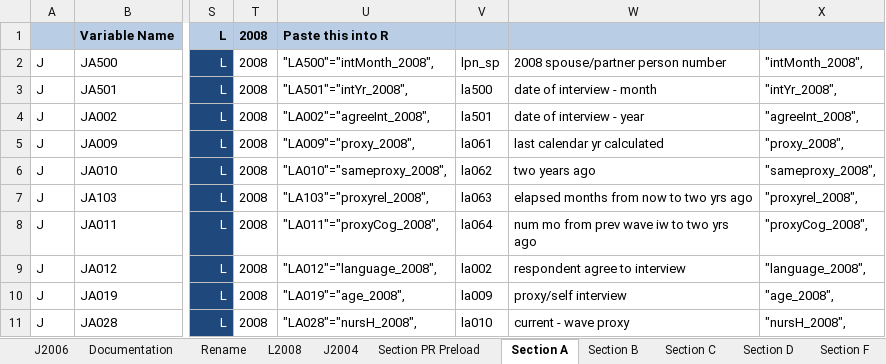
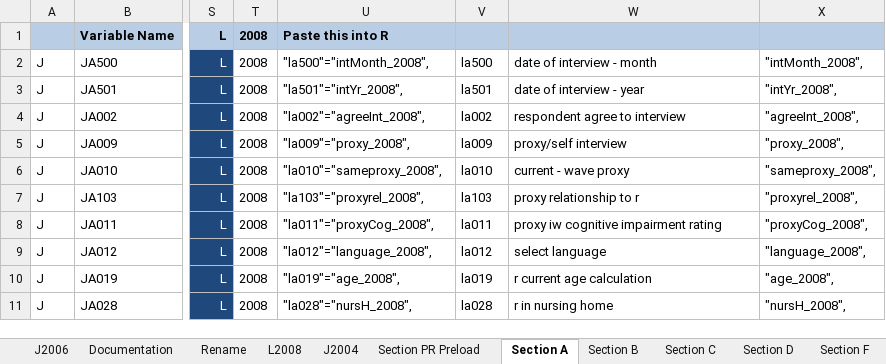
Before and after one commit to IALSA/SEC-HRS-Public, an Excel workbook: Scripts/Data/RenamingScheme_2.xlsx, sheet Section A, drawn as a sheet; only a part is shown, gaps mark what is left out; values as stored, in another font and other column widths than the file's, no borders; conditional formats not drawn; the diff covers the shown part only; the diff names each change by its address in the sheet, - before the commit and + after, or states it on an @@ line.

```diff
--- a/Scripts/Data/RenamingScheme_2.xlsx (sheet Section A)
+++ b/Scripts/Data/RenamingScheme_2.xlsx (sheet Section A)
-U2: "LA500"="intMonth_2008",
+U2: "la500"="intMonth_2008",
-V2: lpn_sp
+V2: la500
-W2: 2008 spouse/partner person number
+W2: date of interview - month
-U3: "LA501"="intYr_2008",
+U3: "la501"="intYr_2008",
-V3: la500
+V3: la501
-W3: date of interview - month
+W3: date of interview - year
-U4: "LA002"="agreeInt_2008",
+U4: "la002"="agreeInt_2008",
-V4: la501
+V4: la002
-W4: date of interview - year
+W4: respondent agree to interview
-U5: "LA009"="proxy_2008",
+U5: "la009"="proxy_2008",
-V5: la061
+V5: la009
-W5: last calendar yr calculated
+W5: proxy/self interview
-U6: "LA010"="sameproxy_2008",
+U6: "la010"="sameproxy_2008",
-V6: la062
+V6: la010
-W6: two years ago
+W6: current - wave proxy
-U7: "LA103"="proxyrel_2008",
+U7: "la103"="proxyrel_2008",
-V7: la063
+V7: la103
-W7: elapsed months from now to two yrs ago
+W7: proxy relationship to r
-U8: "LA011"="proxyCog_2008",
+U8: "la011"="proxyCog_2008",
-V8: la064
+V8: la011
-W8: num mo from prev wave iw to two yrs ago
+W8: proxy iw cognitive impairment rating
-U9: "LA012"="language_2008",
+U9: "la012"="language_2008",
-V9: la002
+V9: la012
-W9: respondent agree to interview
+W9: select language
-U10: "LA019"="age_2008",
+U10: "la019"="age_2008",
-V10: la009
+V10: la019
-W10: proxy/self interview
+W10: r current age calculation
-U11: "LA028"="nursH_2008",
+U11: "la028"="nursH_2008",
-V11: la010
+V11: la028
-W11: current - wave proxy
+W11: r in nursing home
```
Also changed, not shown: 12 added rows and 32 edited cells elsewhere in this sheet, sheet L2008, sheet Section F, sheet Section PR Preload, sheet Section D, sheet Section I Physical measures, sheet Section B, 1 more sheet, formulas that keep their value, 3 other files.
